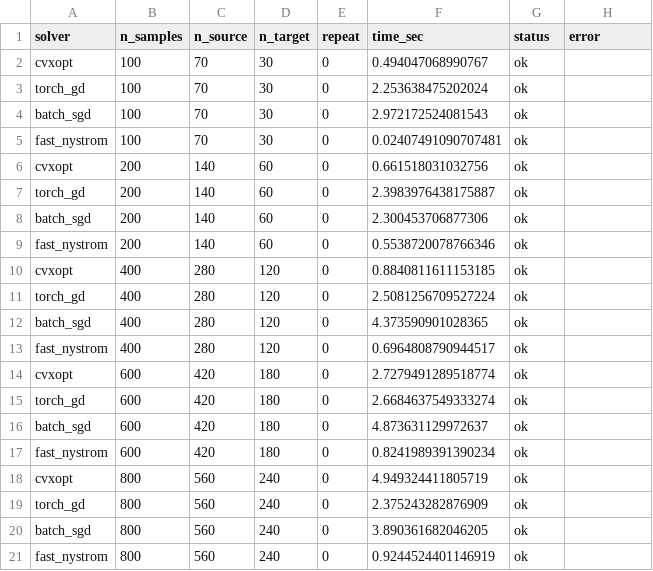
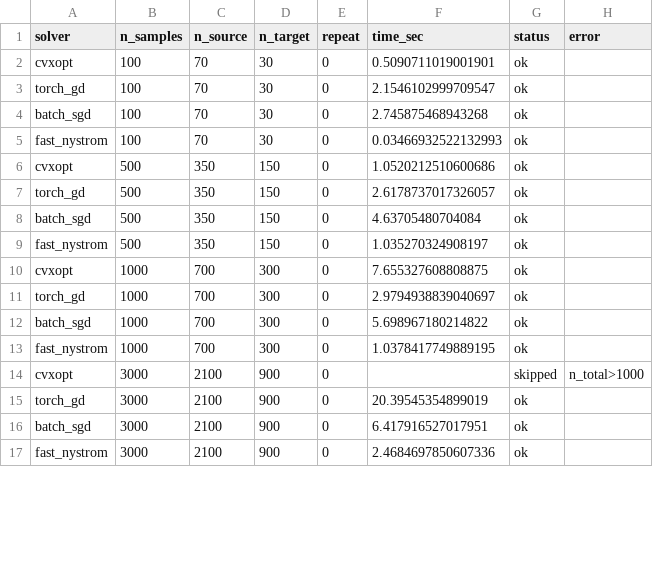
Before and after one commit to Jlchen08/TLQLDMR, a CSV file: experiment5/results/scaling_times.csv, drawn as a sheet; only a part is shown; the diff covers the shown part only.

```diff
--- a/experiment5/results/scaling_times.csv
+++ b/experiment5/results/scaling_times.csv
@@ -1,21 +1,17 @@
 solver,n_samples,n_source,n_target,repeat,time_sec,status,error
-cvxopt,100,70,30,0,0.494047068990767,ok,
-torch_gd,100,70,30,0,2.253638475202024,ok,
-batch_sgd,100,70,30,0,2.972172524081543,ok,
-fast_nystrom,100,70,30,0,0.02407491090707481,ok,
-cvxopt,200,140,60,0,0.661518031032756,ok,
-torch_gd,200,140,60,0,2.3983976438175887,ok,
-batch_sgd,200,140,60,0,2.300453706877306,ok,
-fast_nystrom,200,140,60,0,0.5538720078766346,ok,
-cvxopt,400,280,120,0,0.8840811611153185,ok,
-torch_gd,400,280,120,0,2.5081256709527224,ok,
-batch_sgd,400,280,120,0,4.373590901028365,ok,
-fast_nystrom,400,280,120,0,0.6964808790944517,ok,
-cvxopt,600,420,180,0,2.7279491289518774,ok,
-torch_gd,600,420,180,0,2.6684637549333274,ok,
-batch_sgd,600,420,180,0,4.873631129972637,ok,
-fast_nystrom,600,420,180,0,0.8241989391390234,ok,
-cvxopt,800,560,240,0,4.949324411805719,ok,
-torch_gd,800,560,240,0,2.375243282876909,ok,
-batch_sgd,800,560,240,0,3.890361682046205,ok,
-fast_nystrom,800,560,240,0,0.9244524401146919,ok,
+cvxopt,100,70,30,0,0.5090711019001901,ok,
+torch_gd,100,70,30,0,2.1546102999709547,ok,
+batch_sgd,100,70,30,0,2.745875468943268,ok,
+fast_nystrom,100,70,30,0,0.03466932522132993,ok,
+cvxopt,500,350,150,0,1.0520212510600686,ok,
+torch_gd,500,350,150,0,2.6178737017326057,ok,
+batch_sgd,500,350,150,0,4.63705480704084,ok,
+fast_nystrom,500,350,150,0,1.035270324908197,ok,
+cvxopt,1000,700,300,0,7.655327608808875,ok,
+torch_gd,1000,700,300,0,2.9794938839040697,ok,
+batch_sgd,1000,700,300,0,5.698967180214822,ok,
+fast_nystrom,1000,700,300,0,1.0378417749889195,ok,
+cvxopt,3000,2100,900,0,,skipped,n_total>1000
+torch_gd,3000,2100,900,0,20.39545354899019,ok,
+batch_sgd,3000,2100,900,0,6.417916527017951,ok,
+fast_nystrom,3000,2100,900,0,2.4684697850607336,ok,
```
Also changed, not shown: 48 edited cells elsewhere in this file, experiment5/results/scaling_fit.csv, experiment5/results/scaling_summary.csv, 7 other files.
